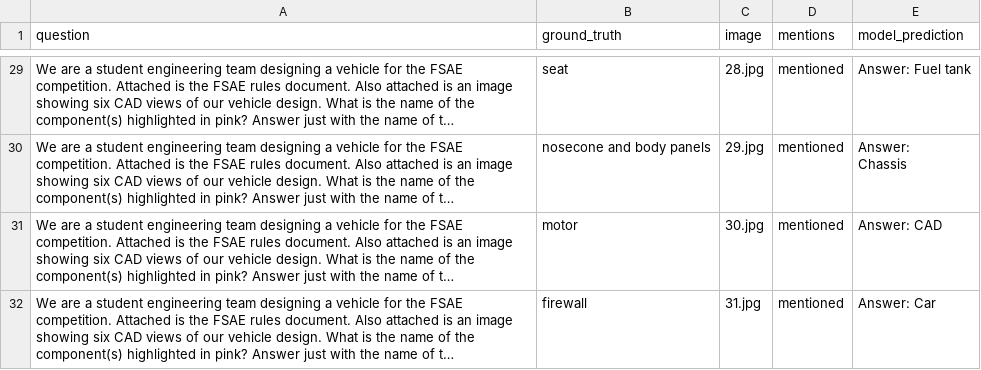
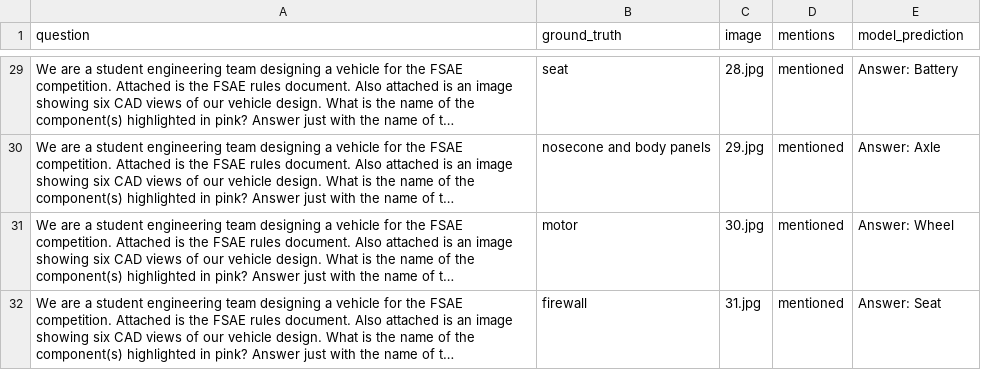
Before and after one commit to pushparajanrahul/ASME_Hackathon_2025, a CSV file: predictions/definition_predictions.csv, drawn as a sheet; only a part is shown, gaps mark what is left out; long unchanged cells end in …; ↵ is a line break in a cell; the diff covers the shown part only; the diff names each change by its address in the sheet, - before the commit and + after, or states it on an @@ line.

```diff
--- a/predictions/definition_predictions.csv
+++ b/predictions/definition_predictions.csv
-E29 (model_prediction): Answer: Fuel tank
+E29 (model_prediction): Answer: Battery
-E30 (model_prediction): Answer: ↵ Chassis
+E30 (model_prediction): Answer: Axle
-E31 (model_prediction): Answer: CAD
+E31 (model_prediction): Answer: Wheel
-E32 (model_prediction): Answer: Car
+E32 (model_prediction): Answer: Seat
```
Also changed, not shown: 25 edited cells elsewhere in this file, predictions/compilation_predictions.csv, predictions/dimension_predictions.csv, 2 other files.
